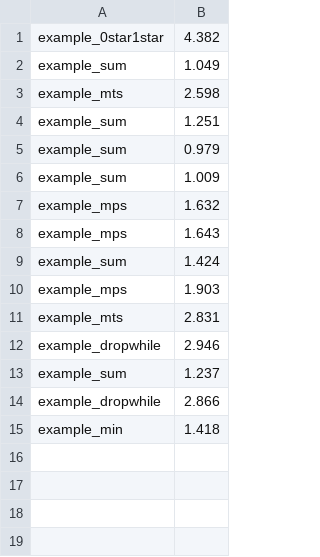
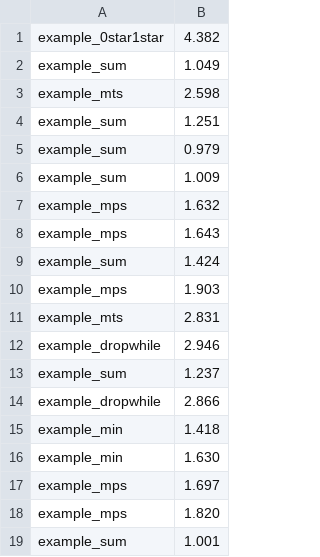
Before and after one commit to victornicolet/parsynt, a CSV file: ocamllibs/synth_times.csv, drawn as a sheet.

```diff
--- a/ocamllibs/synth_times.csv
+++ b/ocamllibs/synth_times.csv
@@ -15 +15,5 @@ example_dropwhile,2.866
 example_min,1.418
+example_min,1.630
+example_mps,1.697
+example_mps,1.820
+example_sum,1.001
```
Also changed, not shown: 9 other files.
